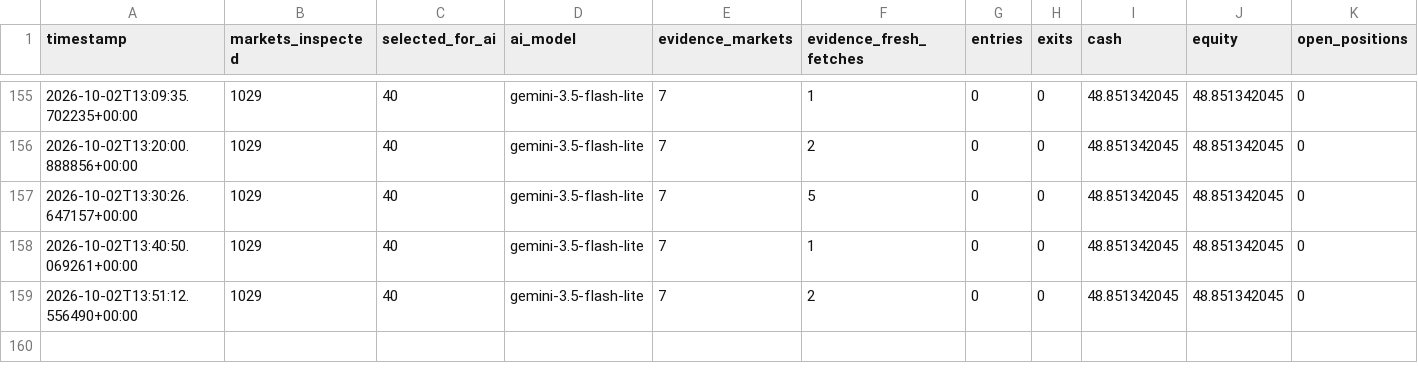
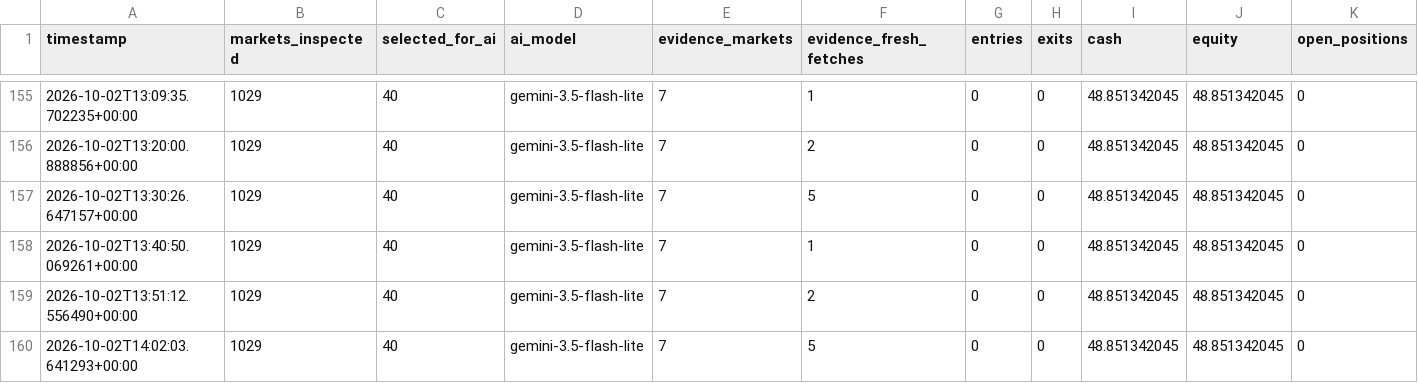
Before and after one commit to AIYAMADAPHOTO/polymarket-free-paper-20260930-001236, a CSV file: freebot-data-v2/free_heartbeat.csv, drawn as a sheet; only a part is shown, gaps mark what is left out; the diff names each change by its address in the sheet, - before the commit and + after, or states it on an @@ line.

```diff
--- a/freebot-data-v2/free_heartbeat.csv
+++ b/freebot-data-v2/free_heartbeat.csv
+row 160: 2026-10-02T14:02:03.641293+00:00 | 1029 | 40 | gemini-3.5-flash-lite | 7 | 5 | 0 | 0 | 48.851342045 | 48.851342045 | 0
```
Also changed, not shown: freebot-data-v2/free_scan_summary.csv, 8 other files.
